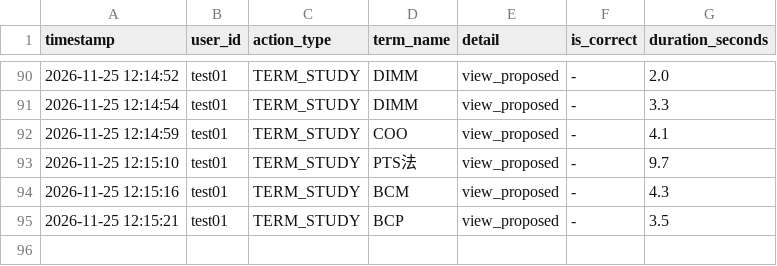
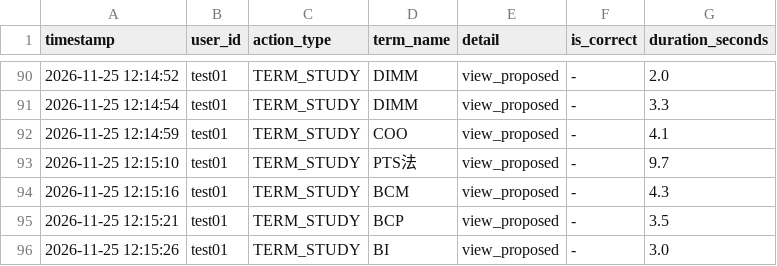
Before and after one commit to SakuSaku0705/de-ta-base, a CSV file: experiment_logs.csv, drawn as a sheet; only a part is shown, gaps mark what is left out; the diff names each change by its address in the sheet, - before the commit and + after, or states it on an @@ line.

Commit message:
log: test01 - TERM_STUDY (BI)

```diff
--- a/experiment_logs.csv
+++ b/experiment_logs.csv
+row 96: 2026-11-25 12:15:26 | test01 | TERM_STUDY | BI | view_proposed | - | 3.0
```
